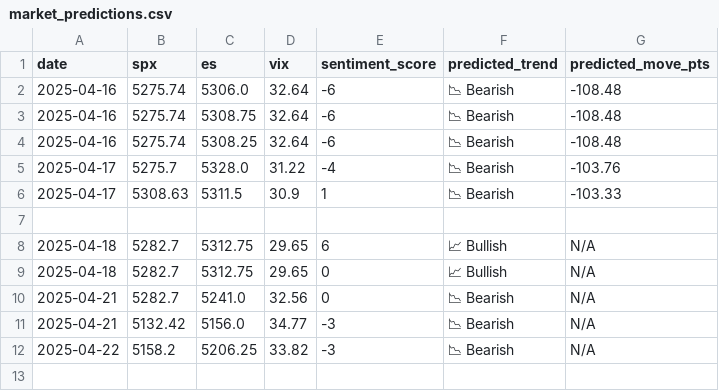
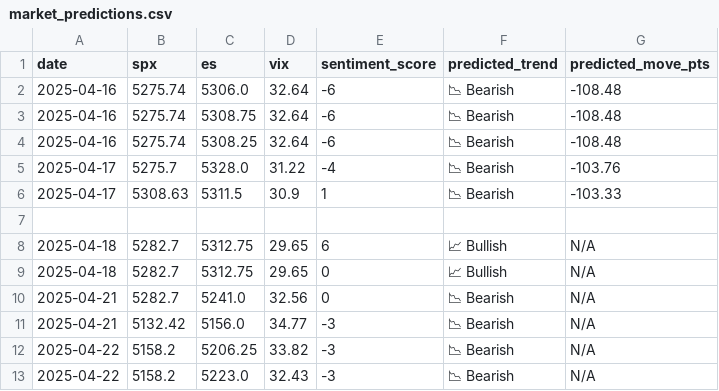
Before and after one commit to PadhmaCebolu/market-alert-bot, a CSV file: market_predictions.csv, drawn as a sheet.

```diff
--- a/market_predictions.csv
+++ b/market_predictions.csv
@@ -12 +12,2 @@ date,spx,es,vix,sentiment_score,predicted_trend,predicted_move_pts
 2025-04-22,5158.2,5206.25,33.82,-3,📉 Bearish,N/A
+2025-04-22,5158.2,5223.0,32.43,-3,📉 Bearish,N/A
```
